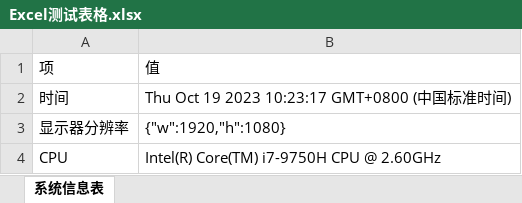
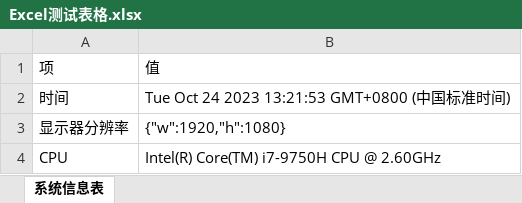
Before and after one commit to leoxiaoping/pbottleRPA, an Excel workbook: Excel测试表格.xlsx, sheet 系统信息表, drawn as a sheet; values as stored, in another font and other column widths than the file's, no borders; the diff names each change by its address in the sheet, - before the commit and + after, or states it on an @@ line.

```diff
--- a/Excel测试表格.xlsx (sheet 系统信息表)
+++ b/Excel测试表格.xlsx (sheet 系统信息表)
-B2: Thu Oct 19 2023 10:23:17 GMT+0800 (中国标准时间)
+B2: Tue Oct 24 2023 13:21:53 GMT+0800 (中国标准时间)
```
Also changed, not shown: 12 other files.
